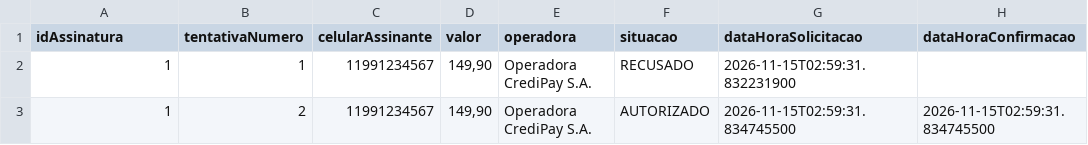
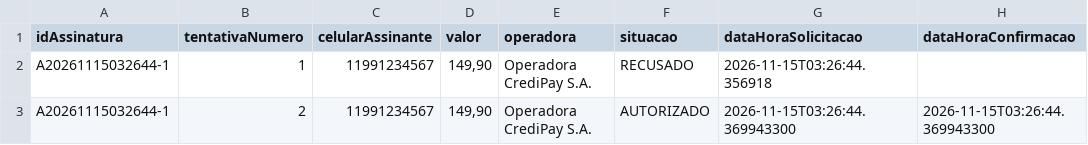
Before and after one commit to eduhsc7/projeto-de-software, a CSV file: dados/pagamentos.csv, drawn as a sheet.

```diff
--- a/dados/pagamentos.csv
+++ b/dados/pagamentos.csv
@@ -1,3 +1,3 @@
 idAssinatura;tentativaNumero;celularAssinante;valor;operadora;situacao;dataHoraSolicitacao;dataHoraConfirmacao
-1;1;11991234567;149,90;Operadora CrediPay S.A.;RECUSADO;2026-11-15T02:59:31.832231900;
-1;2;11991234567;149,90;Operadora CrediPay S.A.;AUTORIZADO;2026-11-15T02:59:31.834745500;2026-11-15T02:59:31.834745500
+A20261115032644-1;1;11991234567;149,90;Operadora CrediPay S.A.;RECUSADO;2026-11-15T03:26:44.356918;
+A20261115032644-1;2;11991234567;149,90;Operadora CrediPay S.A.;AUTORIZADO;2026-11-15T03:26:44.369943300;2026-11-15T03:26:44.369943300
```
Also changed, not shown: dados/assinaturas.csv, dados/codigos_confirmacao.csv, 8 other files.
